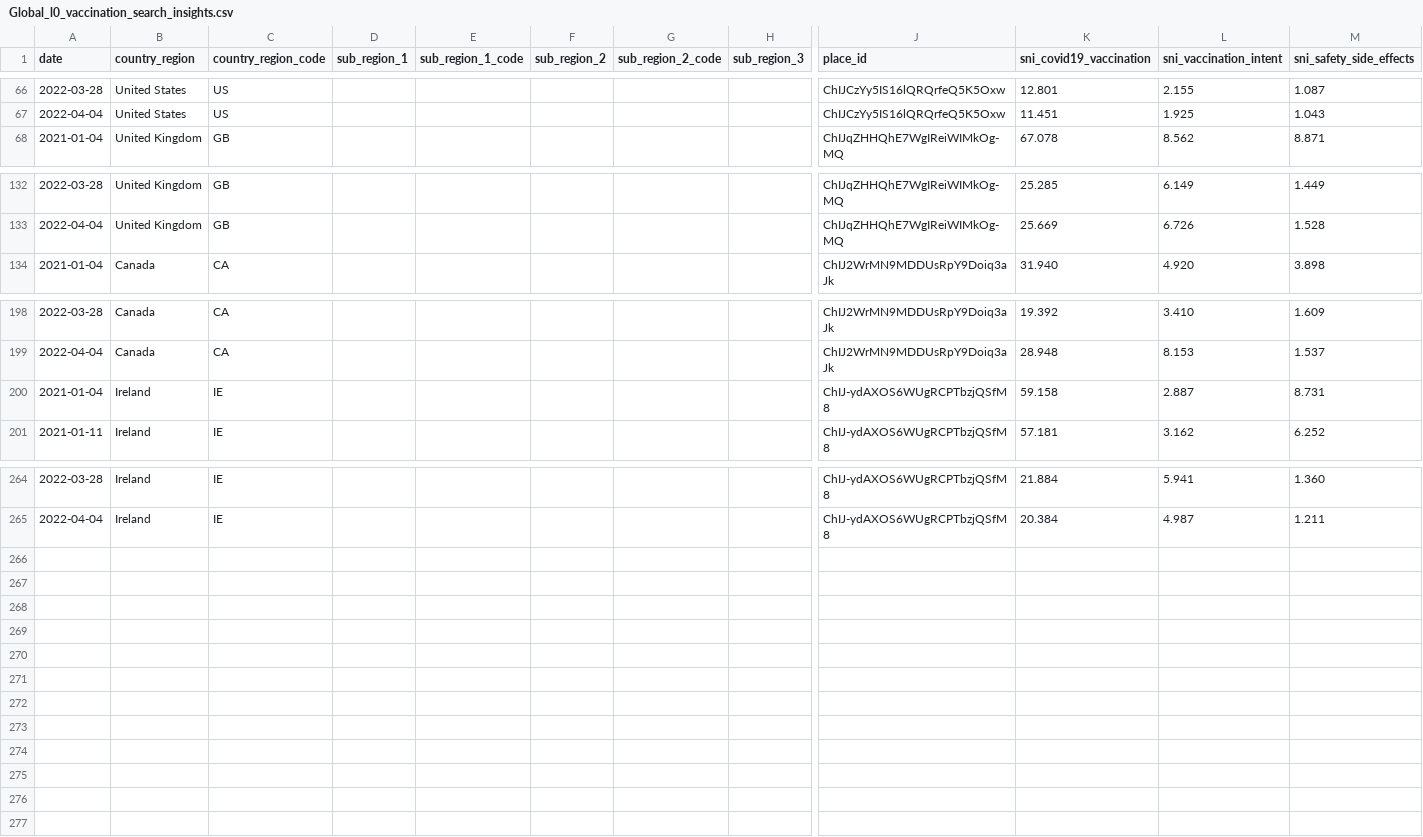
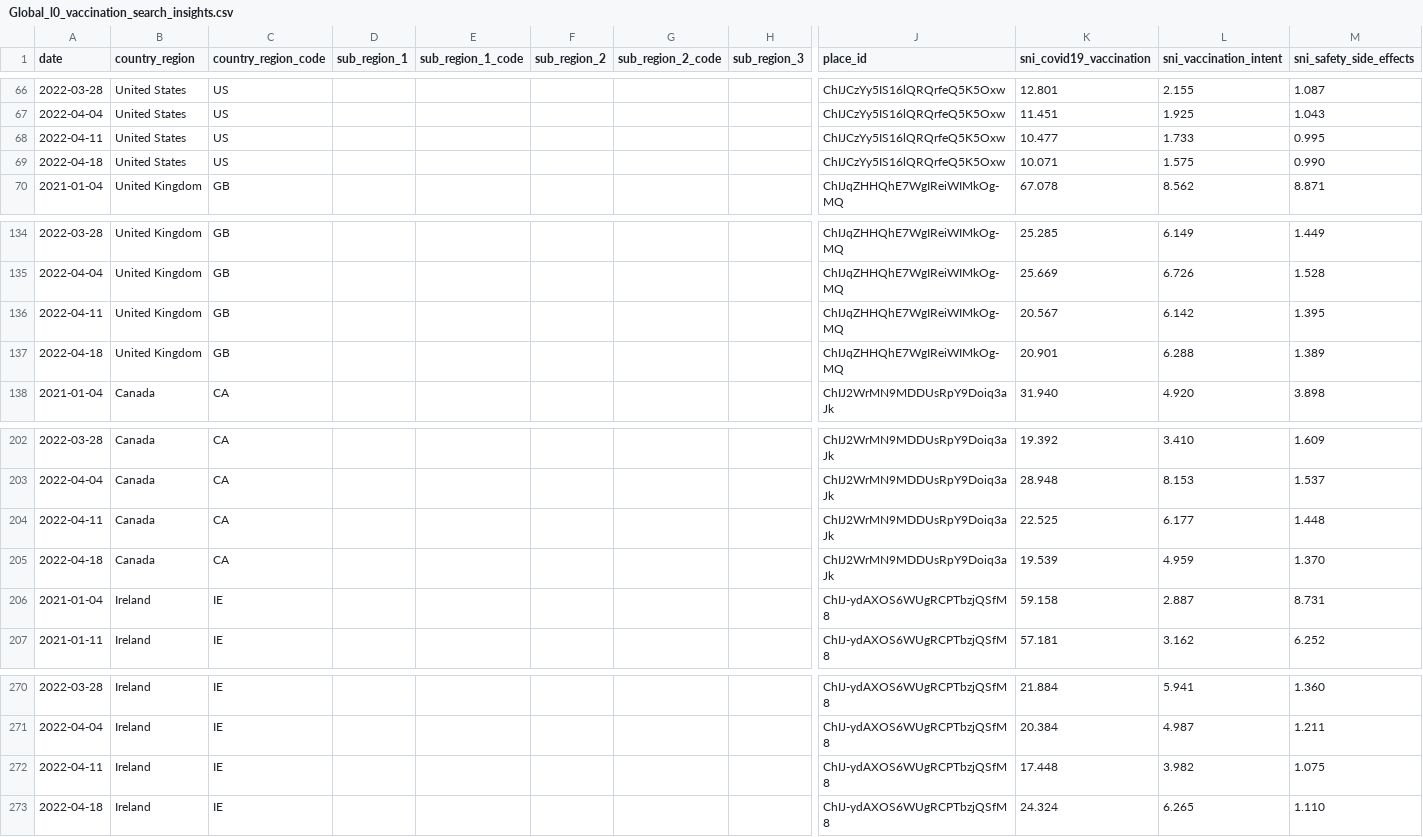
Before and after one commit to google-research/vaccination-search-insights, a CSV file: data/Global_l0_vaccination_search_insights.csv, drawn as a sheet; only a part is shown, gaps mark what is left out; rows hold the shown columns only; the diff names each change by its address in the sheet, - before the commit and + after, or states it on an @@ line.

```diff
--- a/data/Global_l0_vaccination_search_insights.csv
+++ b/data/Global_l0_vaccination_search_insights.csv
+row 68: 2022-04-11 | United States | US |  |  |  |  |  | ChIJCzYy5IS16lQRQrfeQ5K5Oxw | 10.477 | 1.733 | 0.995
+row 69: 2022-04-18 | United States | US |  |  |  |  |  | ChIJCzYy5IS16lQRQrfeQ5K5Oxw | 10.071 | 1.575 | 0.990
+row 136: 2022-04-11 | United Kingdom | GB |  |  |  |  |  | ChIJqZHHQhE7WgIReiWIMkOg-MQ | 20.567 | 6.142 | 1.395
+row 137: 2022-04-18 | United Kingdom | GB |  |  |  |  |  | ChIJqZHHQhE7WgIReiWIMkOg-MQ | 20.901 | 6.288 | 1.389
+row 204: 2022-04-11 | Canada | CA |  |  |  |  |  | ChIJ2WrMN9MDDUsRpY9Doiq3aJk | 22.525 | 6.177 | 1.448
+row 205: 2022-04-18 | Canada | CA |  |  |  |  |  | ChIJ2WrMN9MDDUsRpY9Doiq3aJk | 19.539 | 4.959 | 1.370
+row 272: 2022-04-11 | Ireland | IE |  |  |  |  |  | ChIJ-ydAXOS6WUgRCPTbzjQSfM8 | 17.448 | 3.982 | 1.075
+row 273: 2022-04-18 | Ireland | IE |  |  |  |  |  | ChIJ-ydAXOS6WUgRCPTbzjQSfM8 | 24.324 | 6.265 | 1.110
```
Also changed, not shown: data/IE_vaccination_search_insights.csv, 4 other files.
